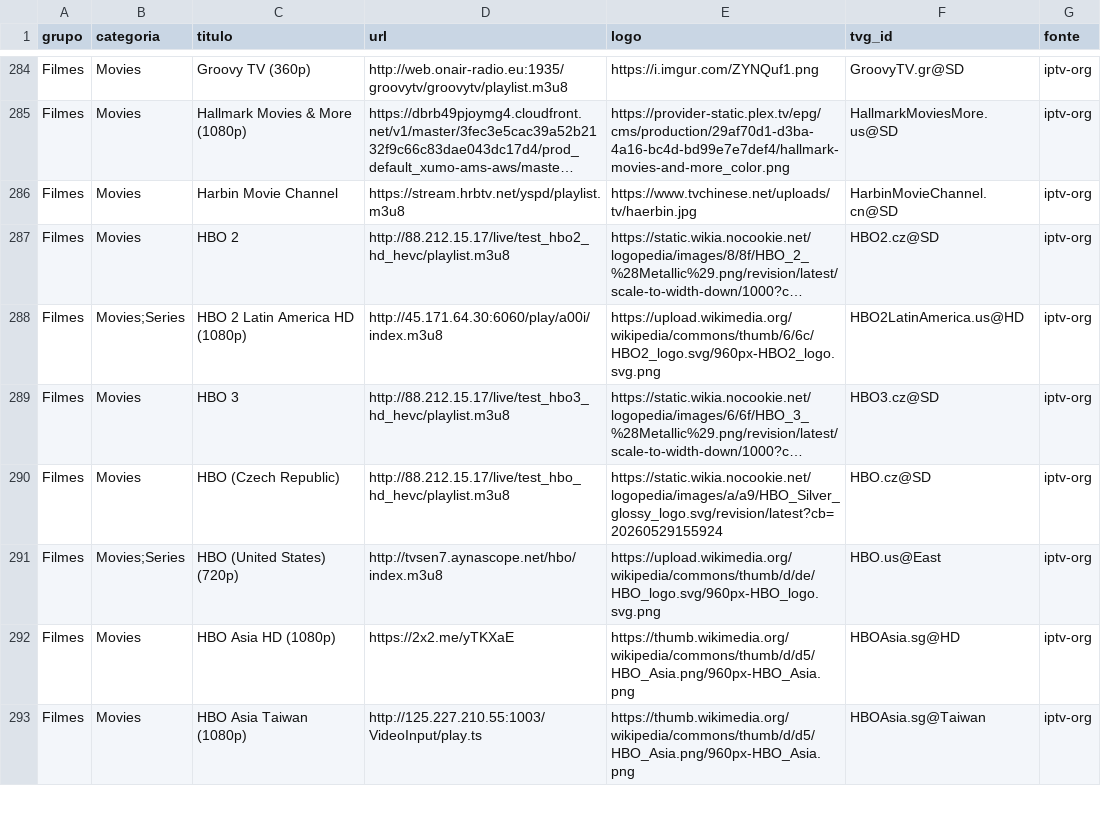
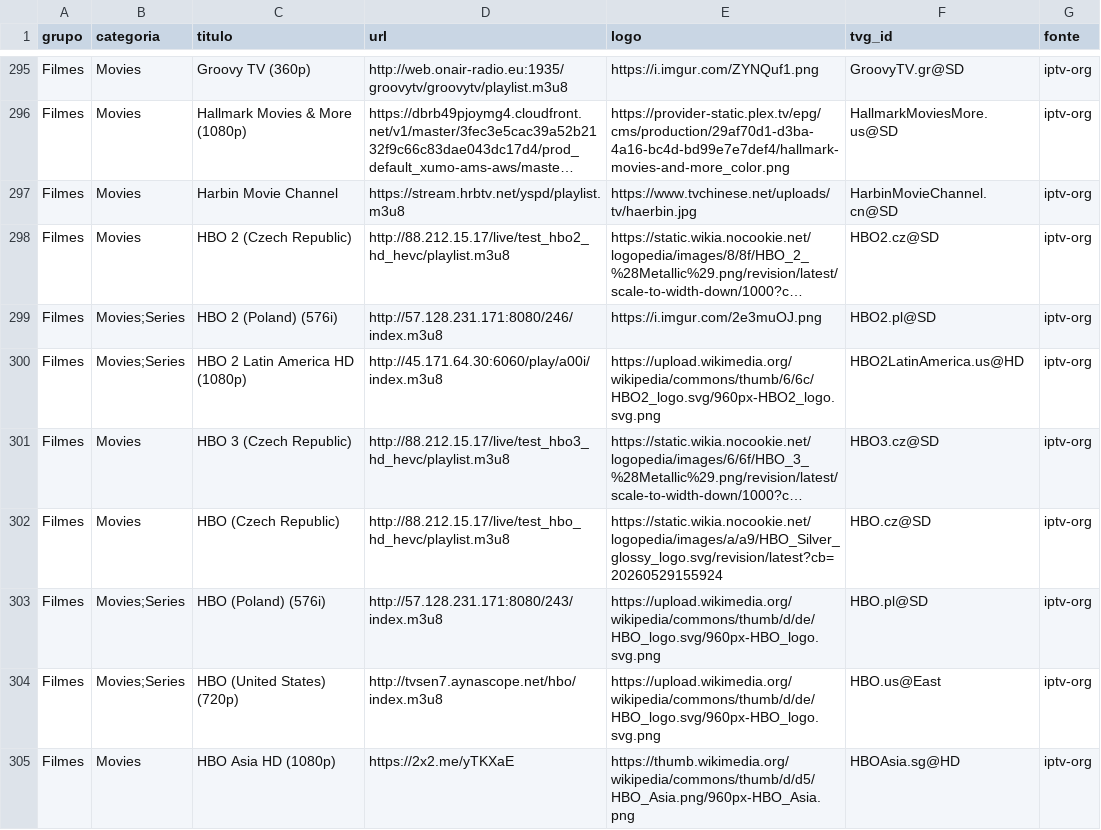
Before and after one commit to kaykewf13/animeout, a CSV file: sources/iptv_org_vod.csv, drawn as a sheet; only a part is shown, gaps mark what is left out; the shorter side is filled out with more unchanged rows; long unchanged cells end in …; addresses are those after the commit; the diff covers the shown part only; the diff names each change by its address in the sheet, - before the commit and + after, or states it on an @@ line.

```diff
--- a/sources/iptv_org_vod.csv
+++ b/sources/iptv_org_vod.csv
-C298 (titulo): HBO 2
+C298 (titulo): HBO 2 (Czech Republic)
+row 299: Filmes | Movies;Series | HBO 2 (Poland) (576i) | http://57.128.231.171:8080/246/index.m3u8 | https://i.imgur.com/2e3muOJ.png | HBO2.pl@SD | iptv-org
-C301 (titulo): HBO 3
+C301 (titulo): HBO 3 (Czech Republic)
+row 303: Filmes | Movies;Series | HBO (Poland) (576i) | http://57.128.231.171:8080/243/index.m3u8 | https://upload.wikimedia.org/wikipedia/commons/thumb/d/de/HBO_logo.svg/960px-HBO_logo.svg.png | HBO.pl@SD | iptv-org
```
Also changed, not shown: 23 added rows, 1 removed row and 6 edited cells elsewhere in this file, 3 other files.
